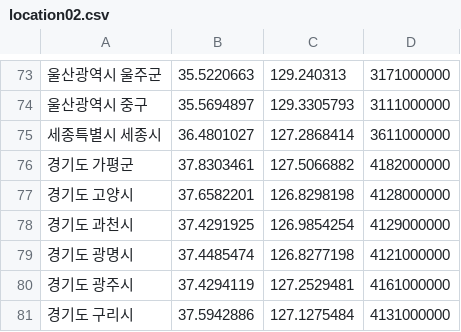
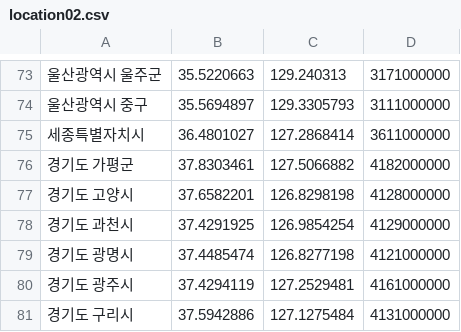
Before and after one commit to winicky/RED-ZONE, a CSV file: assets/location02.csv, drawn as a sheet; only a part is shown, gaps mark what is left out; the diff covers the shown part only.

```diff
--- a/assets/location02.csv
+++ b/assets/location02.csv
@@ -74,3 +74,3 @@
 울산광역시 중구,35.5694897,129.3305793,3111000000
-세종특별시 세종시,36.4801027,127.2868414,3611000000
+세종특별자치시,36.4801027,127.2868414,3611000000
 경기도 가평군,37.8303461,127.5066882,4182000000
```
Also changed, not shown: 36 moved rows elsewhere in this file, assets/location01.csv, 6 other files.
